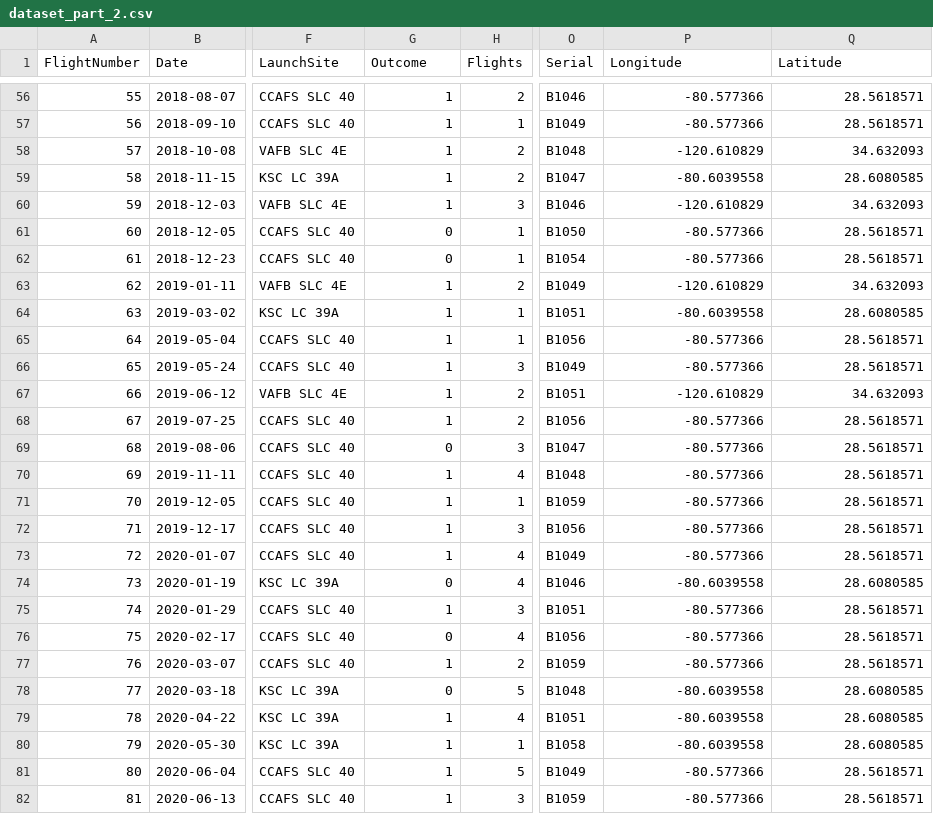
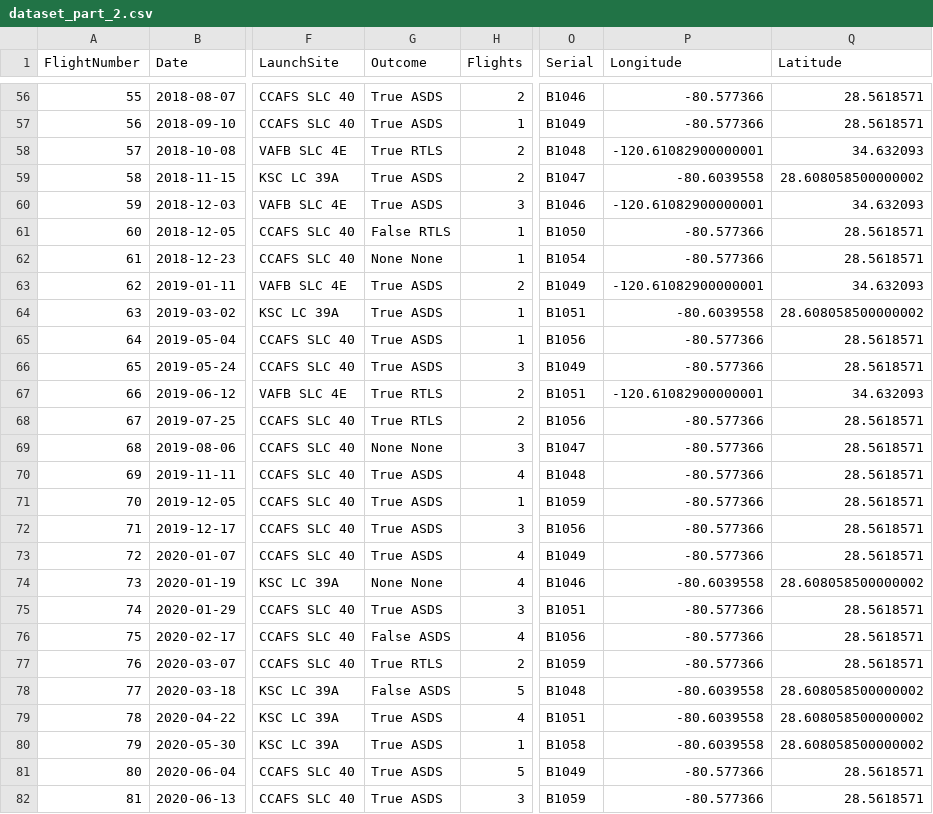
Before and after one commit to Devendra-22/SpaceX_Capstone_Project, a CSV file: dataset_part_2.csv, drawn as a sheet; only a part is shown, gaps mark what is left out; the diff covers the shown part only; the diff names each change by its address in the sheet, - before the commit and + after, or states it on an @@ line.

```diff
--- a/dataset_part_2.csv
+++ b/dataset_part_2.csv
-G56:G57 (Outcome): 1
+G56:G57 (Outcome): True ASDS
-G58 (Outcome): 1
+G58 (Outcome): True RTLS
-P58 (Longitude): -120.610829
+P58 (Longitude): -120.61082900000001
-G59:G60 (Outcome): 1
+G59:G60 (Outcome): True ASDS
-Q59 (Latitude): 28.6080585
+Q59 (Latitude): 28.608058500000002
-P60 (Longitude): -120.610829
+P60 (Longitude): -120.61082900000001
-G61 (Outcome): 0
+G61 (Outcome): False RTLS
-G62 (Outcome): 0
+G62 (Outcome): None None
-G63:G66 (Outcome): 1
+G63:G66 (Outcome): True ASDS
-P63 (Longitude): -120.610829
+P63 (Longitude): -120.61082900000001
-Q64 (Latitude): 28.6080585
+Q64 (Latitude): 28.608058500000002
-G67:G68 (Outcome): 1
+G67:G68 (Outcome): True RTLS
-P67 (Longitude): -120.610829
+P67 (Longitude): -120.61082900000001
-G69 (Outcome): 0
+G69 (Outcome): None None
-G70:G73 (Outcome): 1
+G70:G73 (Outcome): True ASDS
-G74 (Outcome): 0
+G74 (Outcome): None None
-Q74 (Latitude): 28.6080585
+Q74 (Latitude): 28.608058500000002
-G75 (Outcome): 1
+G75 (Outcome): True ASDS
-G76 (Outcome): 0
+G76 (Outcome): False ASDS
-G77 (Outcome): 1
+G77 (Outcome): True RTLS
-G78 (Outcome): 0
+G78 (Outcome): False ASDS
-Q78:Q80 (Latitude): 28.6080585
+Q78:Q80 (Latitude): 28.608058500000002
-G79:G82 (Outcome): 1
+G79:G82 (Outcome): True ASDS
```
Also changed, not shown: 88 edited cells elsewhere in this file, 4 other files.
